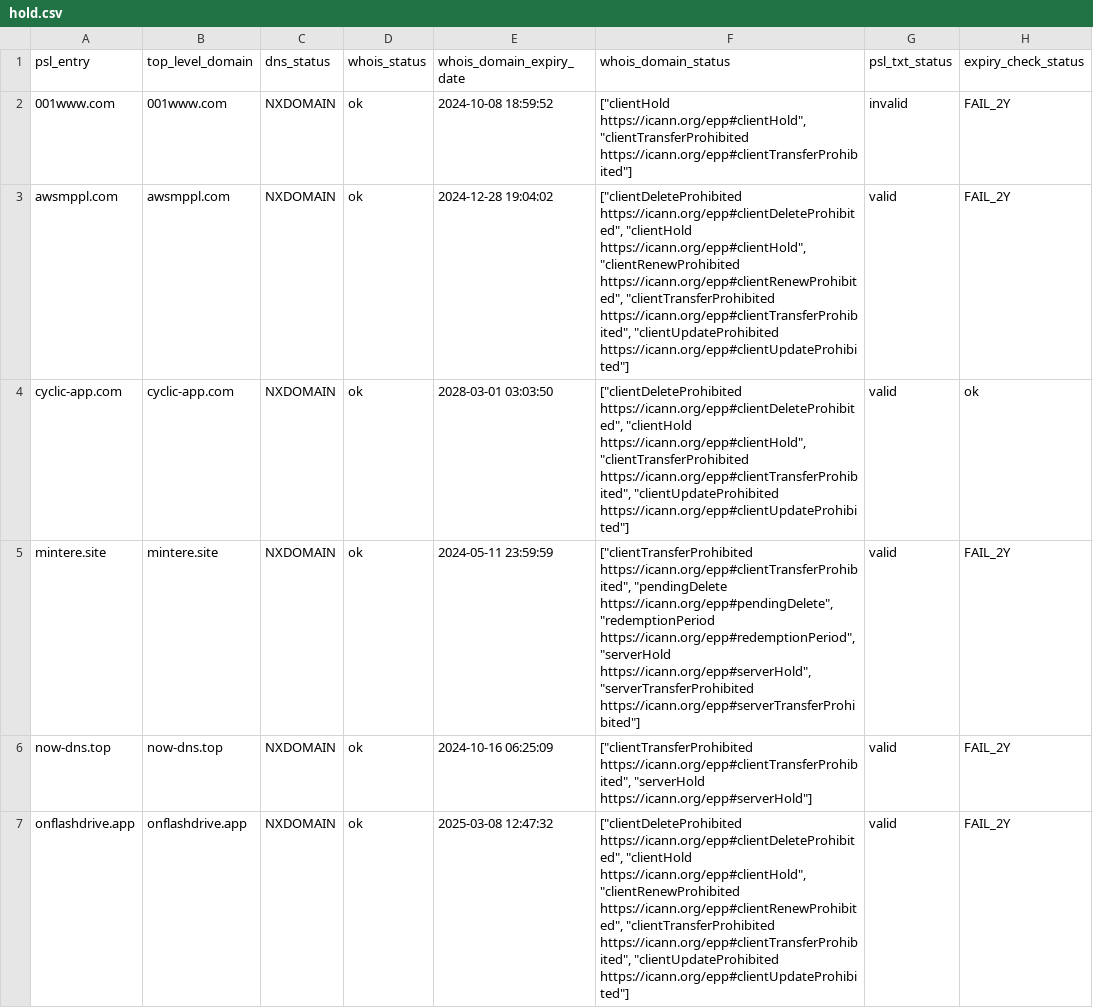
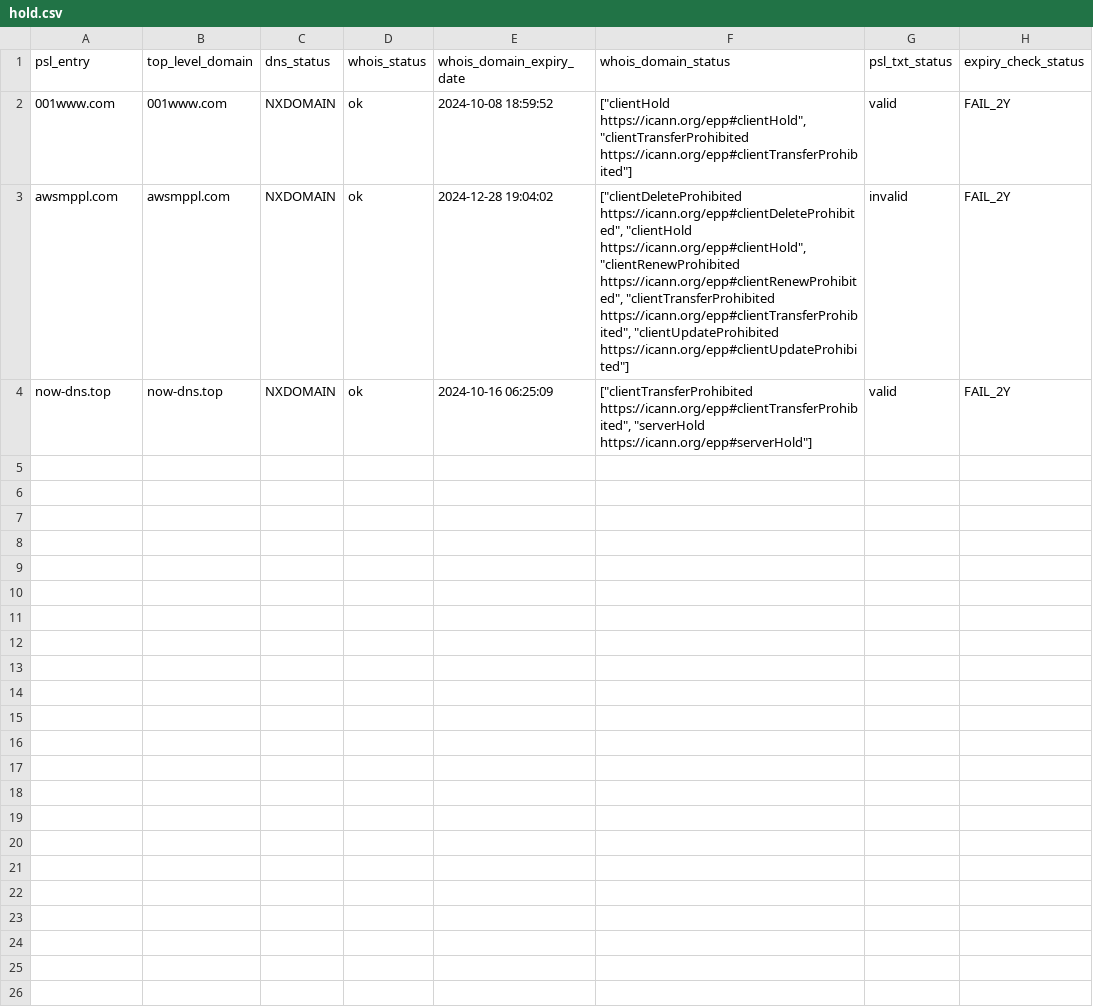
Before and after one commit to groundcat/PSL-private-domains-checker, a CSV file: data/hold.csv, drawn as a sheet.

```diff
--- a/data/hold.csv
+++ b/data/hold.csv
@@ -1,7 +1,4 @@
 psl_entry,top_level_domain,dns_status,whois_status,whois_domain_expiry_date,whois_domain_status,psl_txt_status,expiry_check_status
-001www.com,001www.com,NXDOMAIN,ok,2024-10-08 18:59:52,"[""clientHold https://icann.org/epp#clientHold"", ""clientTransferProhibited https://icann.org/epp#clientTransferProhibited""]",invalid,FAIL_2Y
-awsmppl.com,awsmppl.com,NXDOMAIN,ok,2024-12-28 19:04:02,"[""clientDeleteProhibited https://icann.org/epp#clientDeleteProhibited"", ""clientHold https://icann.org/epp#clientHold"", ""clientRenewProhibited https://icann.org/epp#clientRenewProhibited"", ""clientTransferProhibited https://icann.org/epp#clientTransferProhibited"", ""clientUpdateProhibited https://icann.org/epp#clientUpdateProhibited""]",valid,FAIL_2Y
-cyclic-app.com,cyclic-app.com,NXDOMAIN,ok,2028-03-01 03:03:50,"[""clientDeleteProhibited https://icann.org/epp#clientDeleteProhibited"", ""clientHold https://icann.org/epp#clientHold"", ""clientTransferProhibited https://icann.org/epp#clientTransferProhibited"", ""clientUpdateProhibited https://icann.org/epp#clientUpdateProhibited""]",valid,ok
-mintere.site,mintere.site,NXDOMAIN,ok,2024-05-11 23:59:59,"[""clientTransferProhibited https://icann.org/epp#clientTransferProhibited"", ""pendingDelete https://icann.org/epp#pendingDelete"", ""redemptionPeriod https://icann.org/epp#redemptionPeriod"", ""serverHold https://icann.org/epp#serverHold"", ""serverTransferProhibited https://icann.org/epp#serverTransferProhibited""]",valid,FAIL_2Y
+001www.com,001www.com,NXDOMAIN,ok,2024-10-08 18:59:52,"[""clientHold https://icann.org/epp#clientHold"", ""clientTransferProhibited https://icann.org/epp#clientTransferProhibited""]",valid,FAIL_2Y
+awsmppl.com,awsmppl.com,NXDOMAIN,ok,2024-12-28 19:04:02,"[""clientDeleteProhibited https://icann.org/epp#clientDeleteProhibited"", ""clientHold https://icann.org/epp#clientHold"", ""clientRenewProhibited https://icann.org/epp#clientRenewProhibited"", ""clientTransferProhibited https://icann.org/epp#clientTransferProhibited"", ""clientUpdateProhibited https://icann.org/epp#clientUpdateProhibited""]",invalid,FAIL_2Y
 now-dns.top,now-dns.top,NXDOMAIN,ok,2024-10-16 06:25:09,"[""clientTransferProhibited https://icann.org/epp#clientTransferProhibited"", ""serverHold https://icann.org/epp#serverHold""]",valid,FAIL_2Y
-onflashdrive.app,onflashdrive.app,NXDOMAIN,ok,2025-03-08 12:47:32,"[""clientDeleteProhibited https://icann.org/epp#clientDeleteProhibited"", ""clientHold https://icann.org/epp#clientHold"", ""clientRenewProhibited https://icann.org/epp#clientRenewProhibited"", ""clientTransferProhibited https://icann.org/epp#clientTransferProhibited"", ""clientUpdateProhibited https://icann.org/epp#clientUpdateProhibited""]",valid,FAIL_2Y
```
Also changed, not shown: data/all.csv, data/expired.csv, 3 other files.
